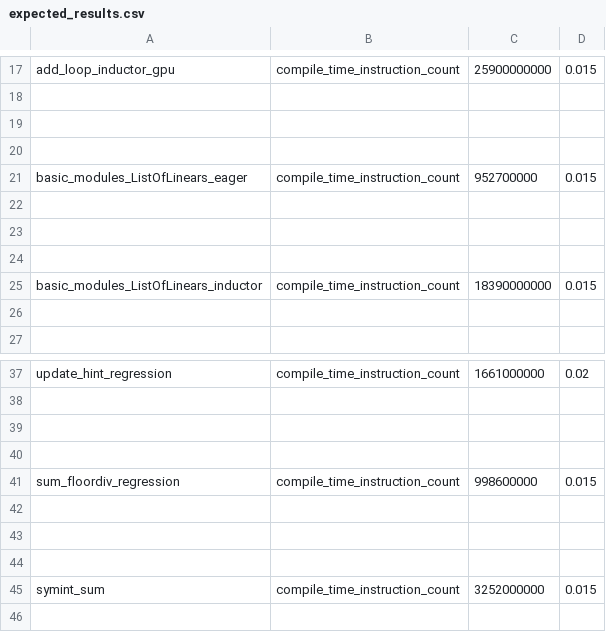
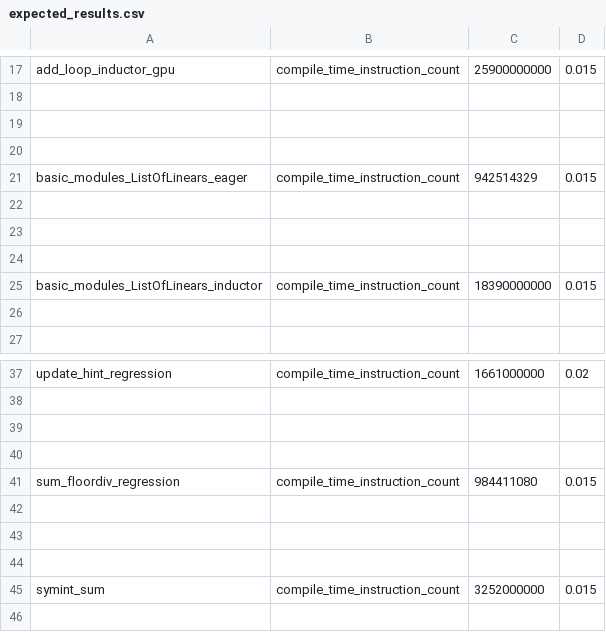
Before and after one commit to wyatttml/pytorch, a CSV file: benchmarks/dynamo/pr_time_benchmarks/expected_results.csv, drawn as a sheet; only a part is shown, gaps mark what is left out.

Commit message:
refresh expected results (#155817)
some changes landed when the test is recently unstable with out updating the results.
<img width="564" alt="Screenshot 2025-06-12 at 9 26 32 AM" src="https://github.com/user-attachments/assets/9a83f18b-f2a8-485d-a58e-67d8c161eb18" />

Pull Request resolved: https://github.com/pytorch/pytorch/pull/155817
Approved by: https://github.com/yushangdi

```diff
--- a/benchmarks/dynamo/pr_time_benchmarks/expected_results.csv
+++ b/benchmarks/dynamo/pr_time_benchmarks/expected_results.csv
@@ -20,3 +20,3 @@ add_loop_inductor_gpu,compile_time_instruction_count,25900000000,0.015
 
-basic_modules_ListOfLinears_eager,compile_time_instruction_count,952700000,0.015
+basic_modules_ListOfLinears_eager,compile_time_instruction_count,942514329,0.015
 
@@ -40,3 +40,3 @@ update_hint_regression,compile_time_instruction_count,1661000000,0.02
 
-sum_floordiv_regression,compile_time_instruction_count,998600000,0.015
+sum_floordiv_regression,compile_time_instruction_count,984411080,0.015
 
```
